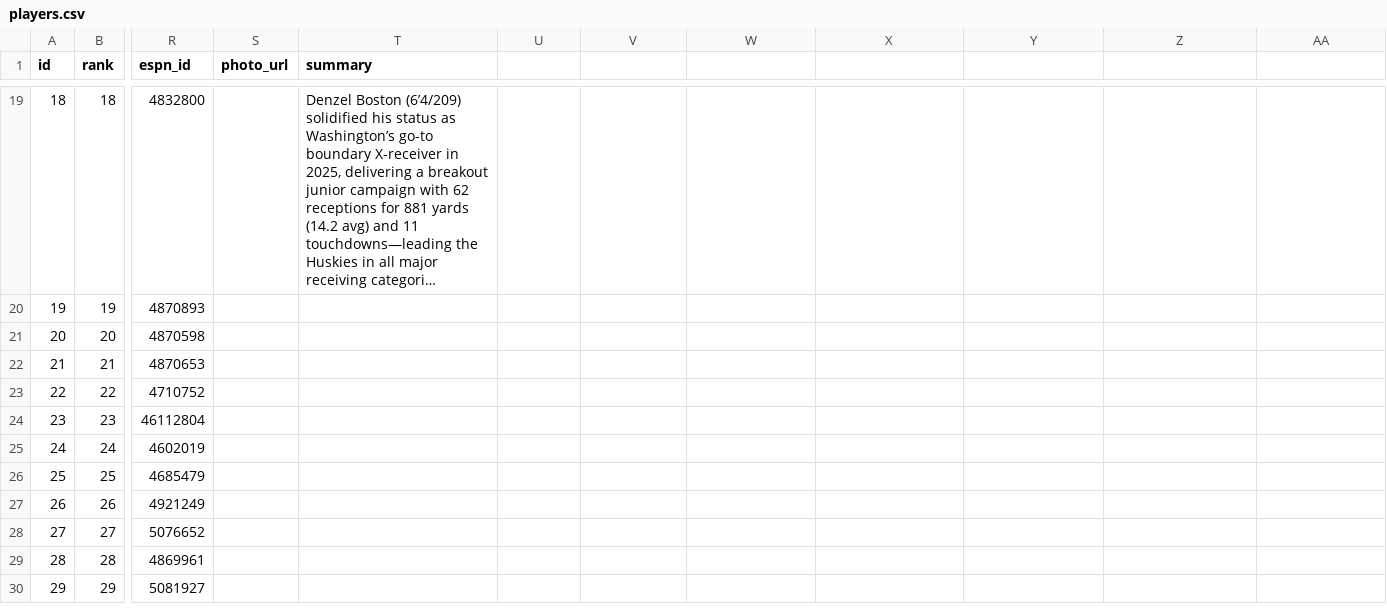
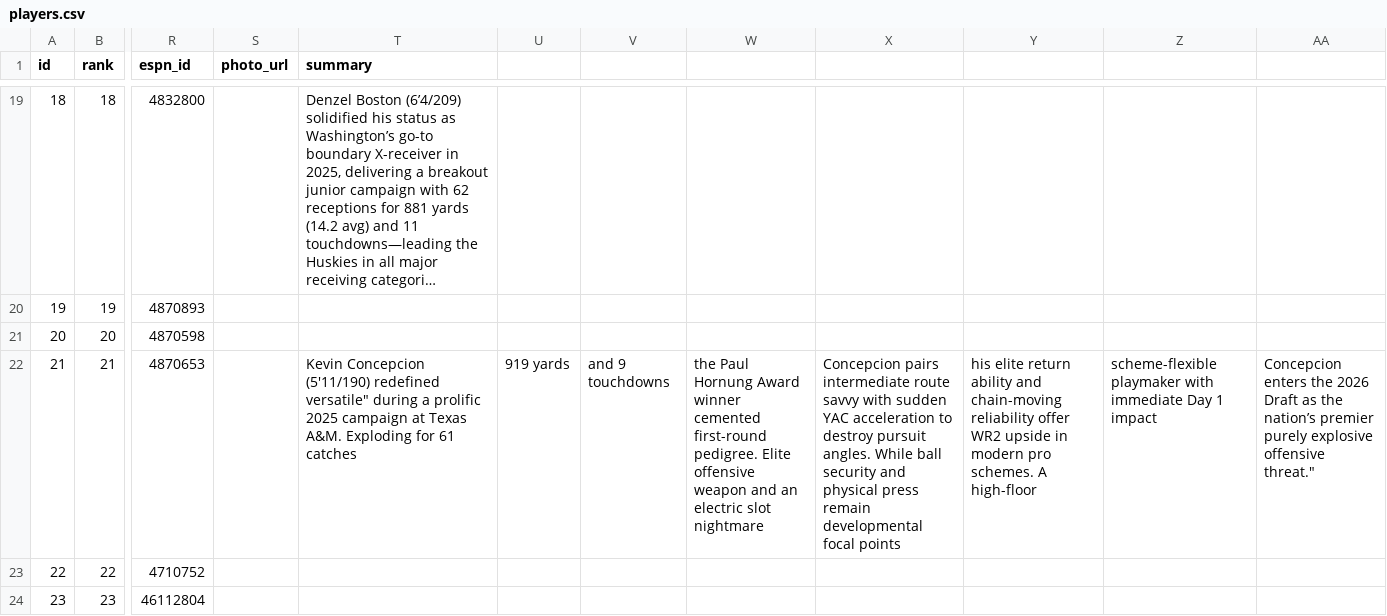
Before and after one commit to skjjcruz/Owner-Dashboard--V7, a CSV file: players.csv, drawn as a sheet; only a part is shown, gaps mark what is left out; the shorter side is filled out with more unchanged rows; long unchanged cells end in …; the diff names each change by its address in the sheet, - before the commit and + after, or states it on an @@ line.

Commit message:
Update players.csv

```diff
--- a/players.csv
+++ b/players.csv
-T22 (summary): (empty)
+T22 (summary): Kevin Concepcion (5'11/190) redefined versatile" during a prolific 2025 campaign at Texas A&M. Exploding for 61 catches
-U22: (empty)
+U22: 919 yards
-V22: (empty)
+V22: and 9 touchdowns
-W22: (empty)
+W22: the Paul Hornung Award winner cemented first-round pedigree. Elite offensive weapon and an electric slot nightmare
-X22: (empty)
+X22: Concepcion pairs intermediate route savvy with sudden YAC acceleration to destroy pursuit angles. While ball security and physical press remain developmental focal points
-Y22: (empty)
+Y22: his elite return ability and chain-moving reliability offer WR2 upside in modern pro schemes. A high-floor
-Z22: (empty)
+Z22: scheme-flexible playmaker with immediate Day 1 impact
-AA22: (empty)
+AA22: Concepcion enters the 2026 Draft as the nation’s premier purely explosive offensive threat."
```
